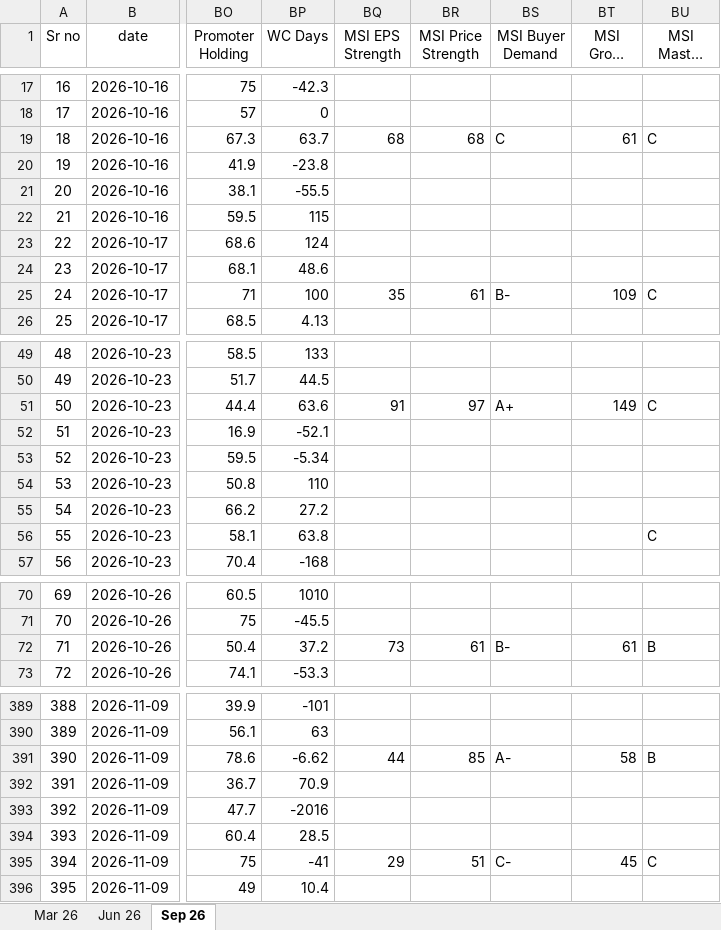
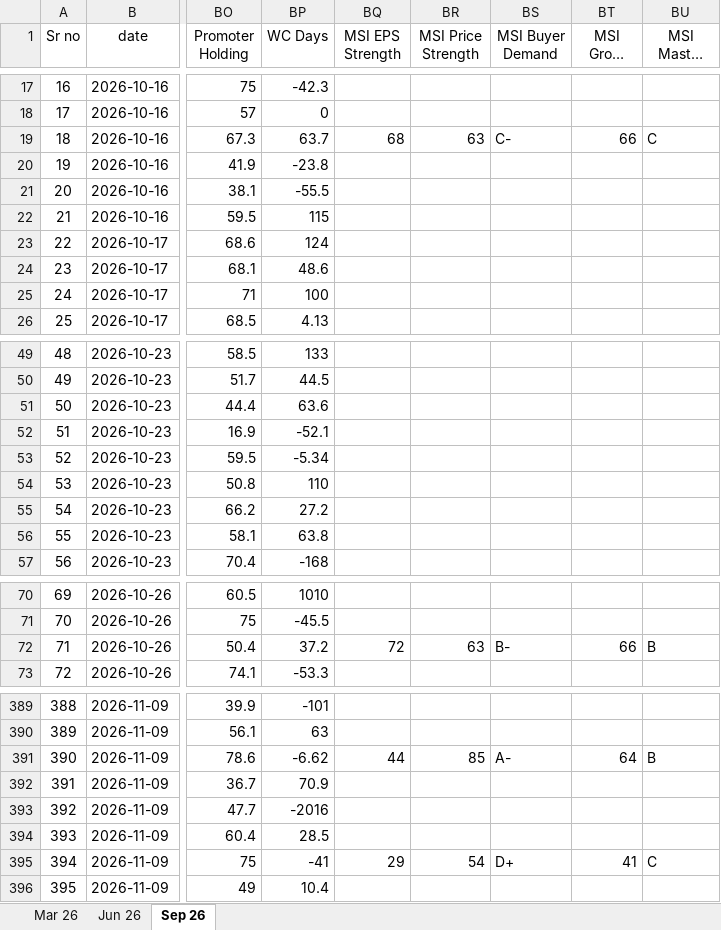
Before and after one commit to thakkars/Quarterly_Profit_Surge, an Excel workbook: Raw Data.xlsx, sheet Sep 26, drawn as a sheet; only a part is shown, gaps mark what is left out; long unchanged cells end in …; values as stored, in another font and other column widths than the file's, no borders; the diff covers the shown part only; the diff names each change by its address in the sheet, - before the commit and + after, or states it on an @@ line.

```diff
--- a/Raw Data.xlsx (sheet Sep 26)
+++ b/Raw Data.xlsx (sheet Sep 26)
-BR19 (MSI Price Strength): 68
+BR19 (MSI Price Strength): 63
-BS19 (MSI Buyer Demand): C
+BS19 (MSI Buyer Demand): C-
-BT19 (MSI Group Rank): 61
+BT19 (MSI Group Rank): 66
-BQ25 (MSI EPS Strength): 35
+BQ25 (MSI EPS Strength): (empty)
-BR25 (MSI Price Strength): 61
+BR25 (MSI Price Strength): (empty)
-BS25 (MSI Buyer Demand): B-
+BS25 (MSI Buyer Demand): (empty)
-BT25 (MSI Group Rank): 109
+BT25 (MSI Group Rank): (empty)
-BU25 (MSI Master Score): C
+BU25 (MSI Master Score): (empty)
-BQ51 (MSI EPS Strength): 91
+BQ51 (MSI EPS Strength): (empty)
-BR51 (MSI Price Strength): 97
+BR51 (MSI Price Strength): (empty)
-BS51 (MSI Buyer Demand): A+
+BS51 (MSI Buyer Demand): (empty)
-BT51 (MSI Group Rank): 149
+BT51 (MSI Group Rank): (empty)
-BU51 (MSI Master Score): C
+BU51 (MSI Master Score): (empty)
-BU56 (MSI Master Score): C
+BU56 (MSI Master Score): (empty)
-BQ72 (MSI EPS Strength): 73
+BQ72 (MSI EPS Strength): 72
-BR72 (MSI Price Strength): 61
+BR72 (MSI Price Strength): 63
-BT72 (MSI Group Rank): 61
+BT72 (MSI Group Rank): 66
-BT391 (MSI Group Rank): 58
+BT391 (MSI Group Rank): 64
-BR395 (MSI Price Strength): 51
+BR395 (MSI Price Strength): 54
-BS395 (MSI Buyer Demand): C-
+BS395 (MSI Buyer Demand): D+
-BT395 (MSI Group Rank): 45
+BT395 (MSI Group Rank): 41
```
Also changed, not shown: 5 edited cells elsewhere in this sheet, 2 other files.
